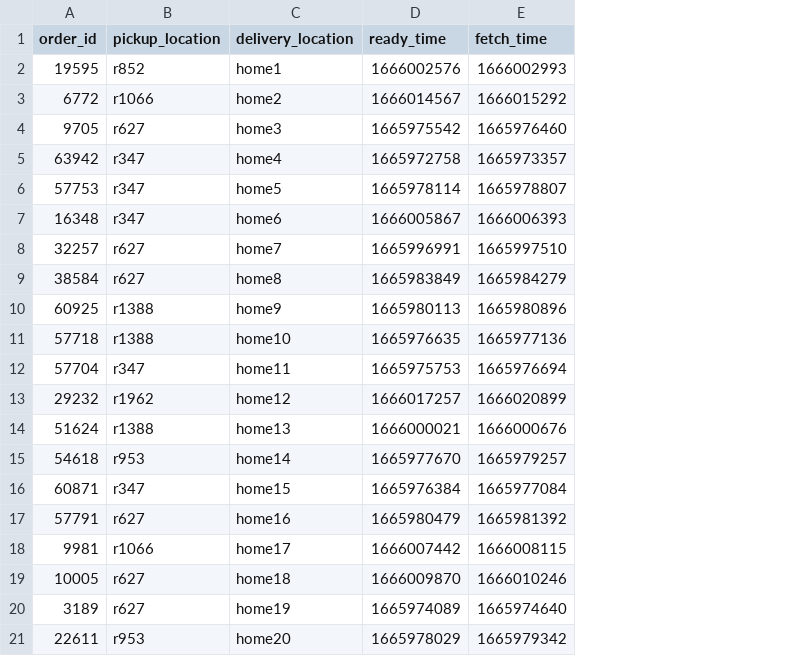
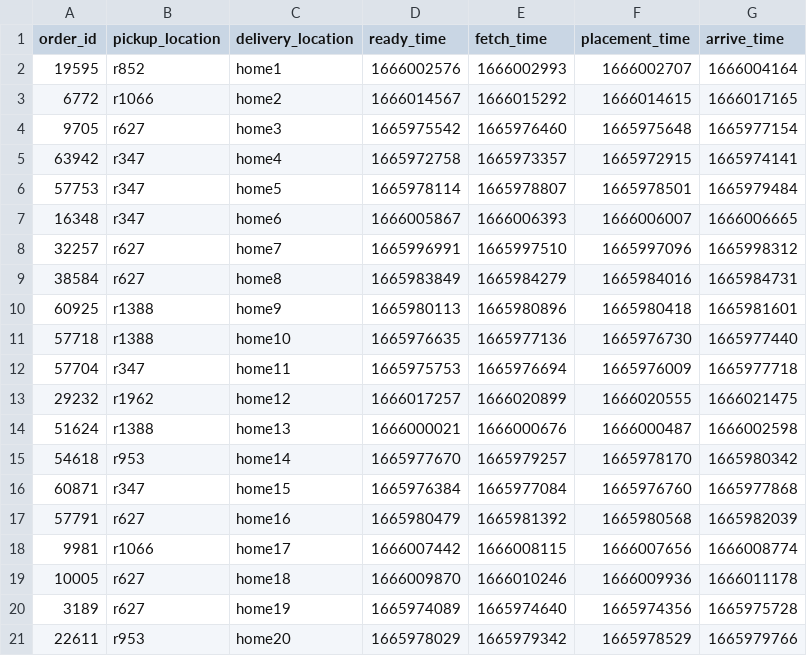
Before and after one commit to Datadivas333/aiseminar, a CSV file: alg-1/alg1-inputs/instance-01/orders-01.csv, drawn as a sheet; the diff names each change by its address in the sheet, - before the commit and + after, or states it on an @@ line.

```diff
--- a/alg-1/alg1-inputs/instance-01/orders-01.csv
+++ b/alg-1/alg1-inputs/instance-01/orders-01.csv
+column F (placement_time), rows 2-21: 1666002707 | 1666014615 | 1665975648 | 1665972915 | 1665978501 | 1666006007 | 1665997096 | 1665984016 | 1665980418 | 1665976730 | 1665976009 | 1666020555 | 1666000487 | 1665978170 | 1665976760 | 1665980568 | 1666007656 | 1666009936 | 1665974356 | 1665978529
+column G (arrive_time), rows 2-21: 1666004164 | 1666017165 | 1665977154 | 1665974141 | 1665979484 | 1666006665 | 1665998312 | 1665984731 | 1665981601 | 1665977440 | 1665977718 | 1666021475 | 1666002598 | 1665980342 | 1665977868 | 1665982039 | 1666008774 | 1666011178 | 1665975728 | 1665979766
```
Also changed, not shown: alg-1/alg1-inputs/instance-02/orders-02.csv, alg-1/alg1-outputs/instance-03/service-times-03.csv, 8 other files.
